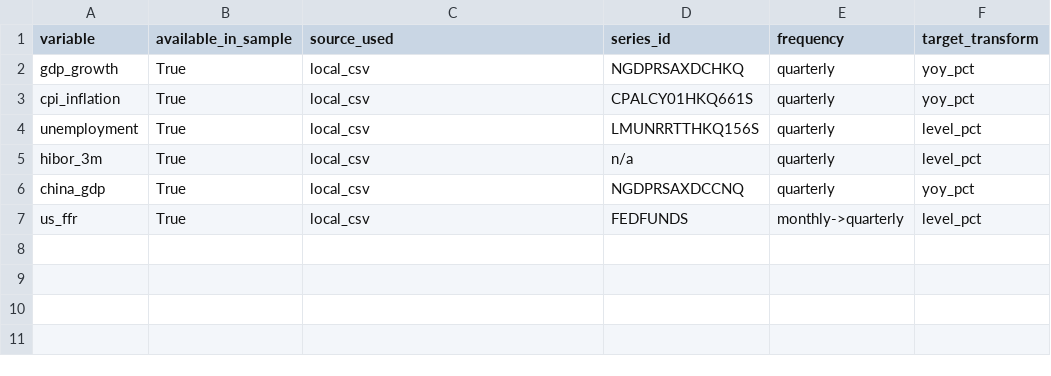
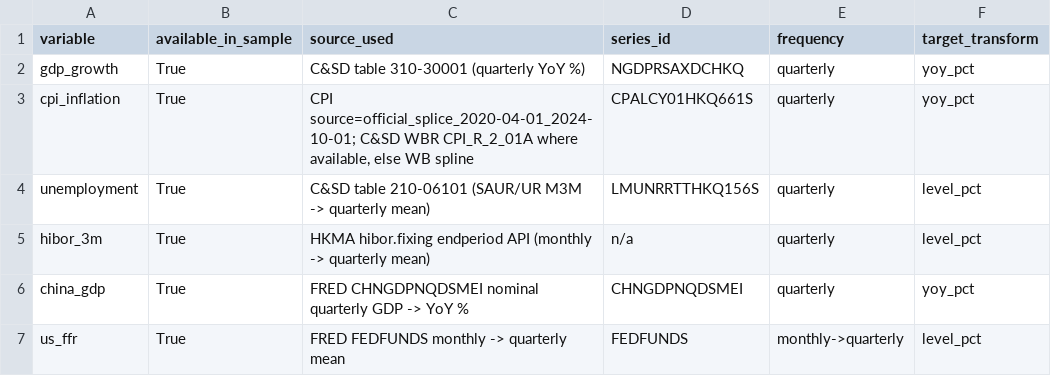
Before and after one commit to 4minutes-chung/Hong-Kong, a CSV file: output/data_dictionary.csv, drawn as a sheet.

```diff
--- a/output/data_dictionary.csv
+++ b/output/data_dictionary.csv
@@ -1,7 +1,7 @@
 variable,available_in_sample,source_used,series_id,frequency,target_transform
-gdp_growth,True,local_csv,NGDPRSAXDCHKQ,quarterly,yoy_pct
-cpi_inflation,True,local_csv,CPALCY01HKQ661S,quarterly,yoy_pct
-unemployment,True,local_csv,LMUNRRTTHKQ156S,quarterly,level_pct
-hibor_3m,True,local_csv,n/a,quarterly,level_pct
-china_gdp,True,local_csv,NGDPRSAXDCCNQ,quarterly,yoy_pct
-us_ffr,True,local_csv,FEDFUNDS,monthly->quarterly,level_pct
+gdp_growth,True,C&SD table 310-30001 (quarterly YoY %),NGDPRSAXDCHKQ,quarterly,yoy_pct
+cpi_inflation,True,"CPI source=official_splice_2020-04-01_2024-10-01; C&SD WBR CPI_R_2_01A where available, else WB spline",CPALCY01HKQ661S,quarterly,yoy_pct
+unemployment,True,C&SD table 210-06101 (SAUR/UR M3M -> quarterly mean),LMUNRRTTHKQ156S,quarterly,level_pct
+hibor_3m,True,HKMA hibor.fixing endperiod API (monthly -> quarterly mean),n/a,quarterly,level_pct
+china_gdp,True,FRED CHNGDPNQDSMEI nominal quarterly GDP -> YoY %,CHNGDPNQDSMEI,quarterly,yoy_pct
+us_ffr,True,FRED FEDFUNDS monthly -> quarterly mean,FEDFUNDS,monthly->quarterly,level_pct
```
Also changed, not shown: output/forecast_scenarios.csv, 10 other files.
